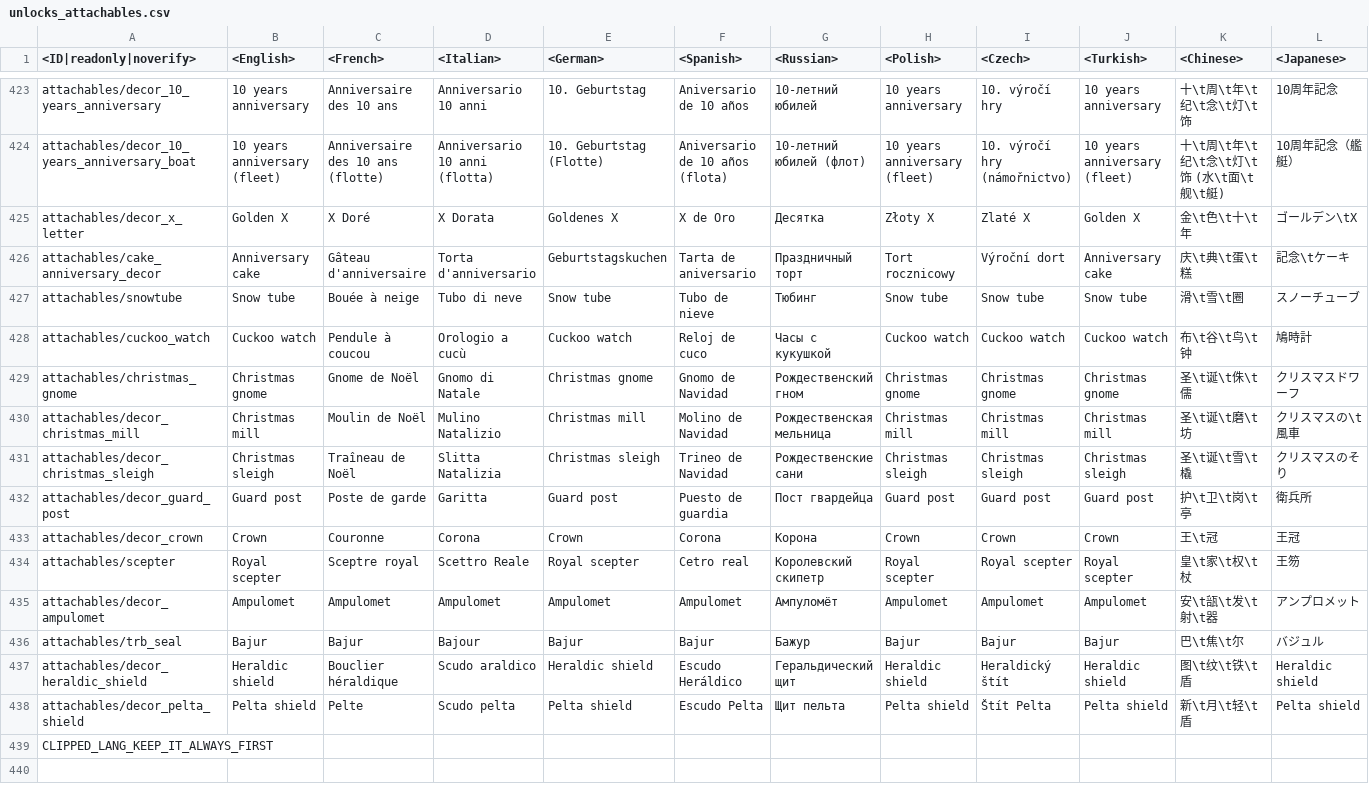
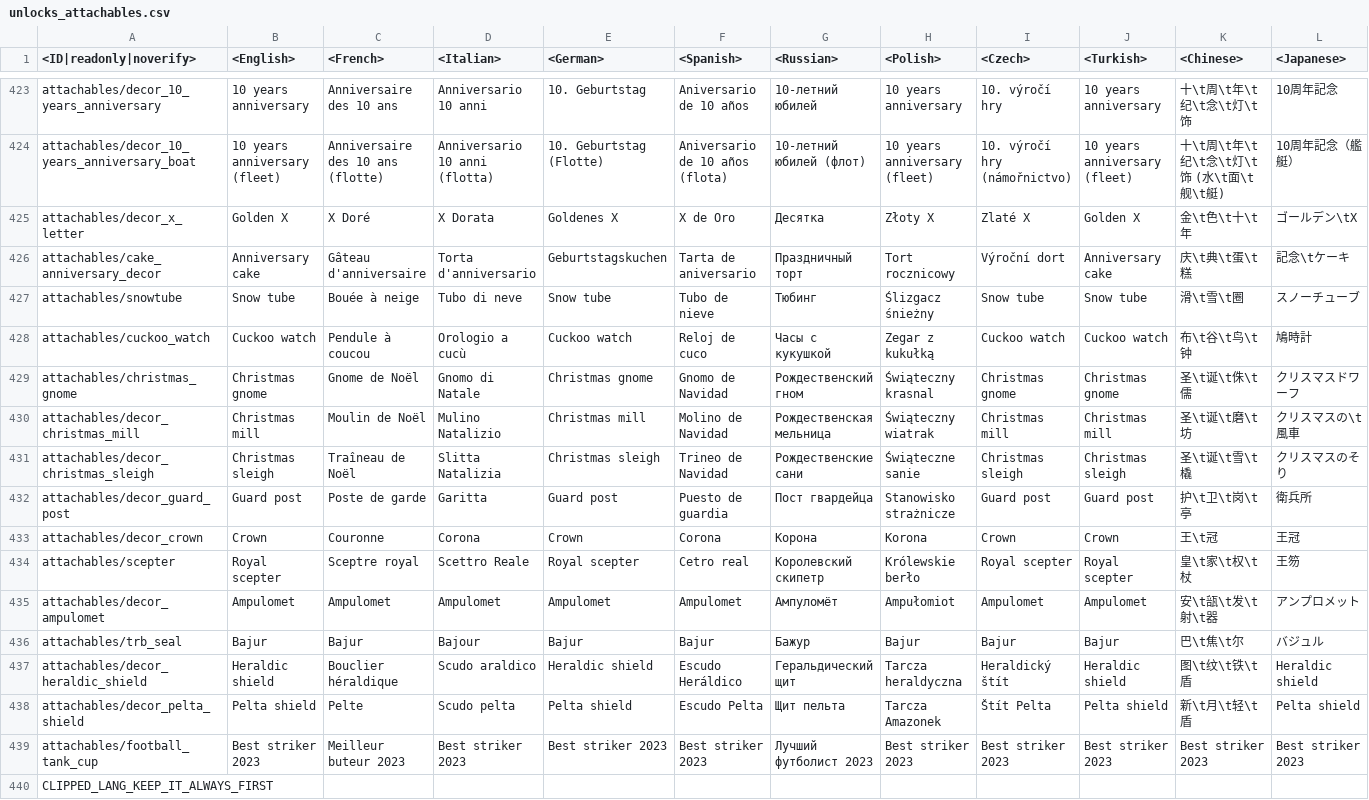
Before and after one commit to Warthunder-Open-Source-Foundation/wt_datamine_extractor, a CSV file: lang/unlocks_attachables.csv, drawn as a sheet; only a part is shown, gaps mark what is left out; rows hold the shown columns only; the diff names each change by its address in the sheet, - before the commit and + after, or states it on an @@ line.

```diff
--- a/lang/unlocks_attachables.csv
+++ b/lang/unlocks_attachables.csv
-H427 (<Polish>): Snow tube
+H427 (<Polish>): Ślizgacz śnieżny
-H428 (<Polish>): Cuckoo watch
+H428 (<Polish>): Zegar z kukułką
-H429 (<Polish>): Christmas gnome
+H429 (<Polish>): Świąteczny krasnal
-H430 (<Polish>): Christmas mill
+H430 (<Polish>): Świąteczny wiatrak
-H431 (<Polish>): Christmas sleigh
+H431 (<Polish>): Świąteczne sanie
-H432 (<Polish>): Guard post
+H432 (<Polish>): Stanowisko strażnicze
-H433 (<Polish>): Crown
+H433 (<Polish>): Korona
-H434 (<Polish>): Royal scepter
+H434 (<Polish>): Królewskie berło
-H435 (<Polish>): Ampulomet
+H435 (<Polish>): Ampułomiot
-H437 (<Polish>): Heraldic shield
+H437 (<Polish>): Tarcza heraldyczna
-H438 (<Polish>): Pelta shield
+H438 (<Polish>): Tarcza Amazonek
+row 439: attachables/football_tank_cup | Best striker 2023 | Meilleur buteur 2023 | Best striker 2023 | Best striker 2023 | Best striker 2023 | Лучший футболист 2023 | Best striker 2023 | Best striker 2023 | Best striker 2023 | Best striker 2023 | Best striker 2023
```
Also changed, not shown: lang/menu_multiplayer.csv, lang/unlocks_achievements.csv, 56 other files.
